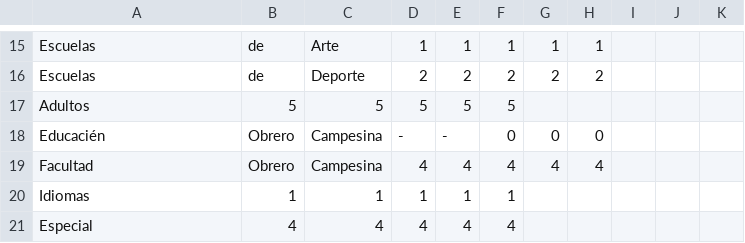
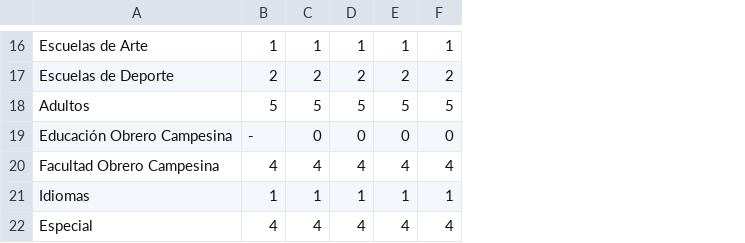
Before and after one commit to AmaliaGlezO/An-lisis-del-sistema-educativo-de-Cuba, a CSV file: Copia de data/Copia de data/Isla de la juventud/Escuelas por educacion.csv, drawn as a sheet; only a part is shown, gaps mark what is left out; removed rows and columns are numbered as before the commit, all else as after; the diff covers the shown part only; the diff names each change by its address in the sheet, - before the commit and + after, or states it on an @@ line.

```diff
--- a/Copia de data/Copia de data/Isla de la juventud/Escuelas por educacion.csv
+++ b/Copia de data/Copia de data/Isla de la juventud/Escuelas por educacion.csv
-column B, rows 15-21: de | de | 5 | Obrero | Obrero | 1 | 4
-column C, rows 15-21: Arte | Deporte | 5 | Campesina | Campesina | 1 | 4
-column I, empty
-column J, empty
-column K, empty
-A16: Escuelas
+A16: Escuelas de Arte
-A17: Escuelas
+A17: Escuelas de Deporte
-E18: (empty)
+E18: 5
-F18: (empty)
+F18: 5
-A19: Educacién
+A19: Educación Obrero Campesina
-C19: -
+C19: 0
-A20: Facultad
+A20: Facultad Obrero Campesina
-E21: (empty)
+E21: 1
-F21: (empty)
+F21: 1
-E22: (empty)
+E22: 4
-F22: (empty)
+F22: 4
```
Also changed, not shown: 6 added rows, 5 removed rows and 19 edited cells elsewhere in this file, Copia de data/Copia de data/Isla de la juventud/Graduados por ramas de la ciencia.csv, Copia de data/Copia de data/Isla de la juventud/Indicadores generales de la educacion.csv, 8 other files.
